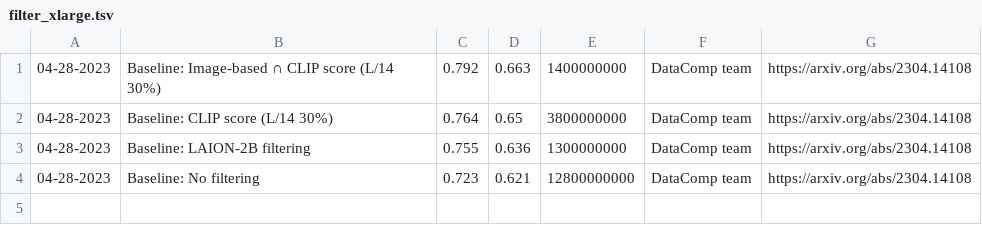
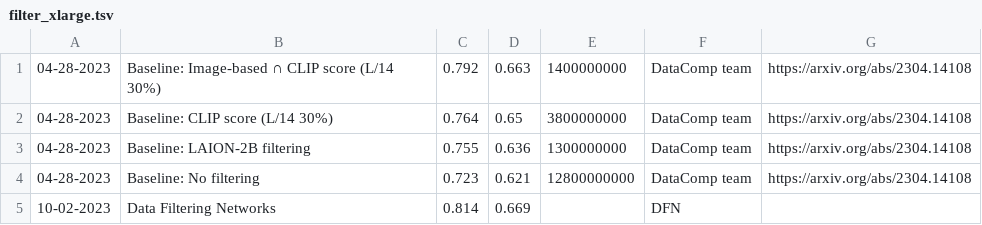
Before and after one commit to mlfoundations/datacomp_site, a TSV file: data/filter_xlarge.tsv, drawn as a sheet.

```diff
--- a/data/filter_xlarge.tsv
+++ b/data/filter_xlarge.tsv
@@ -4 +4,2 @@
 04-28-2023	Baseline: No filtering	0.723	0.621	12800000000	DataComp team	https://arxiv.org/abs/2304.14108
+10-02-2023	Data Filtering Networks	0.814	0.669		DFN	
```
Also changed, not shown: data/filter_large.tsv, data/filter_medium.tsv.
